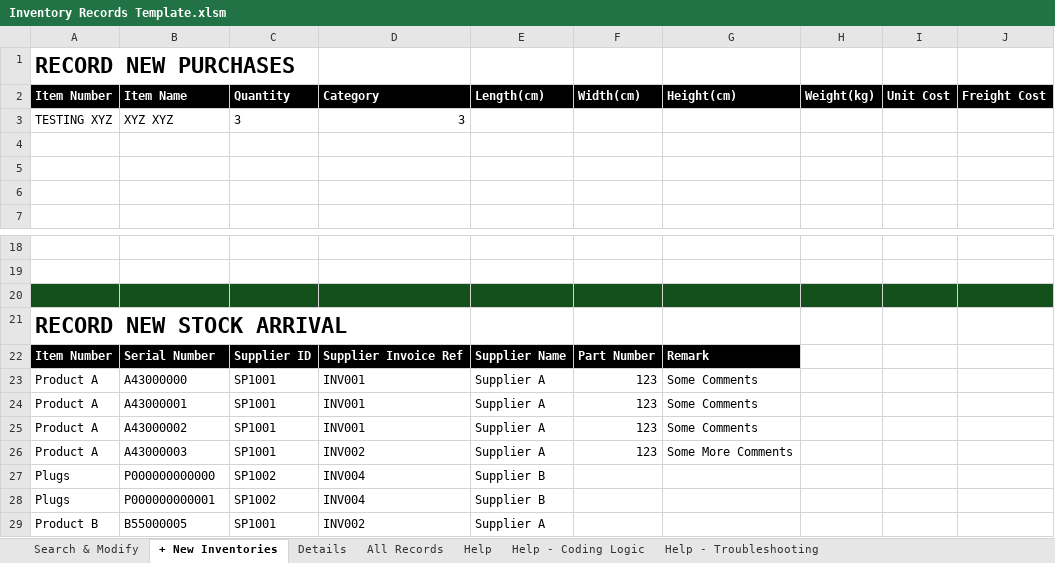
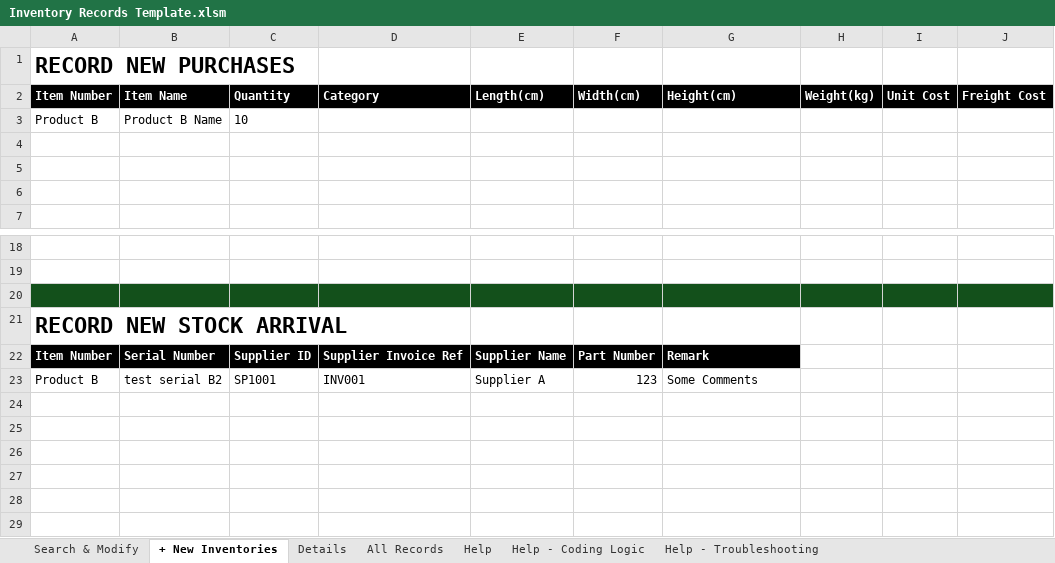
Before and after one commit to zenzen26/Automatic-Inventory-System-using-Excel, an Excel workbook: Inventory Records Template.xlsm, sheet + New Inventories, drawn as a sheet; only a part is shown, gaps mark what is left out; values as stored, in another font and other column widths than the file's, no borders; charts and pictures not drawn; removed rows and columns are numbered as before the commit, all else as after; the diff names each change by its address in the sheet, - before the commit and + after, or states it on an @@ line.

```diff
--- a/Inventory Records Template.xlsm (sheet + New Inventories)
+++ b/Inventory Records Template.xlsm (sheet + New Inventories)
-row 3: TESTING XYZ | XYZ XYZ | 3 | 3
+row 3: Product B | Product B Name | 10
-row 23: Product A | A43000000 | SP1001 | INV001 | Supplier A | 123 | Some Comments
-row 24: Product A | A43000001 | SP1001 | INV001 | Supplier A | 123 | Some Comments
-A23 (Item Number): Product A
+A23 (Item Number): Product B
-B23 (Item Name): A43000002
+B23 (Item Name): test serial B2
-row 26: Product A | A43000003 | SP1001 | INV002 | Supplier A | 123 | Some More Comments
-row 27: Plugs | P000000000000 | SP1002 | INV004 | Supplier B
-row 28: Plugs | P000000000001 | SP1002 | INV004 | Supplier B
-row 29: Product B | B55000005 | SP1001 | INV002 | Supplier A
```
Also changed, not shown: sheet Search & Modify, sheet Details, sheet All Records, charts or pictures.
